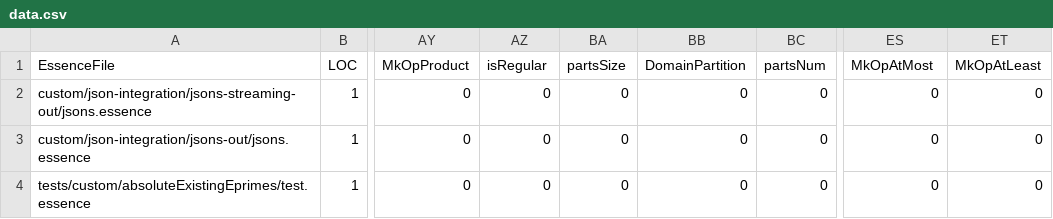
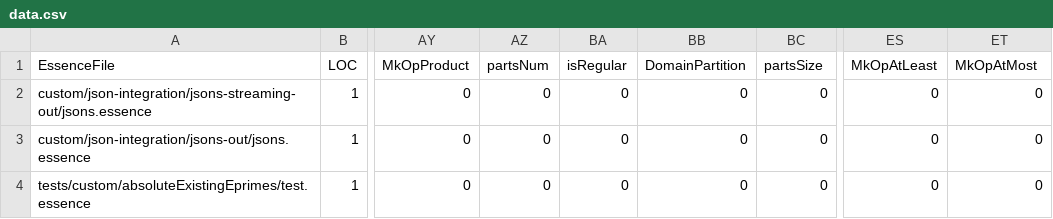
Before and after one commit to YehorBoiar/conjure-oxide, a CSV file: tools/essence-feature-usage-stats/data.csv, drawn as a sheet; only a part is shown, gaps mark what is left out; the diff names each change by its address in the sheet, - before the commit and + after, or states it on an @@ line.

Commit message:
Actions: Deploy the essence features usage table 🚀

```diff
--- a/tools/essence-feature-usage-stats/data.csv
+++ b/tools/essence-feature-usage-stats/data.csv
-AZ1: isRegular
+AZ1: partsNum
-BA1: partsSize
+BA1: isRegular
-BC1: partsNum
+BC1: partsSize
-ES1: MkOpAtMost
+ES1: MkOpAtLeast
-ET1: MkOpAtLeast
+ET1: MkOpAtMost
```
Also changed, not shown: 1 other file.
